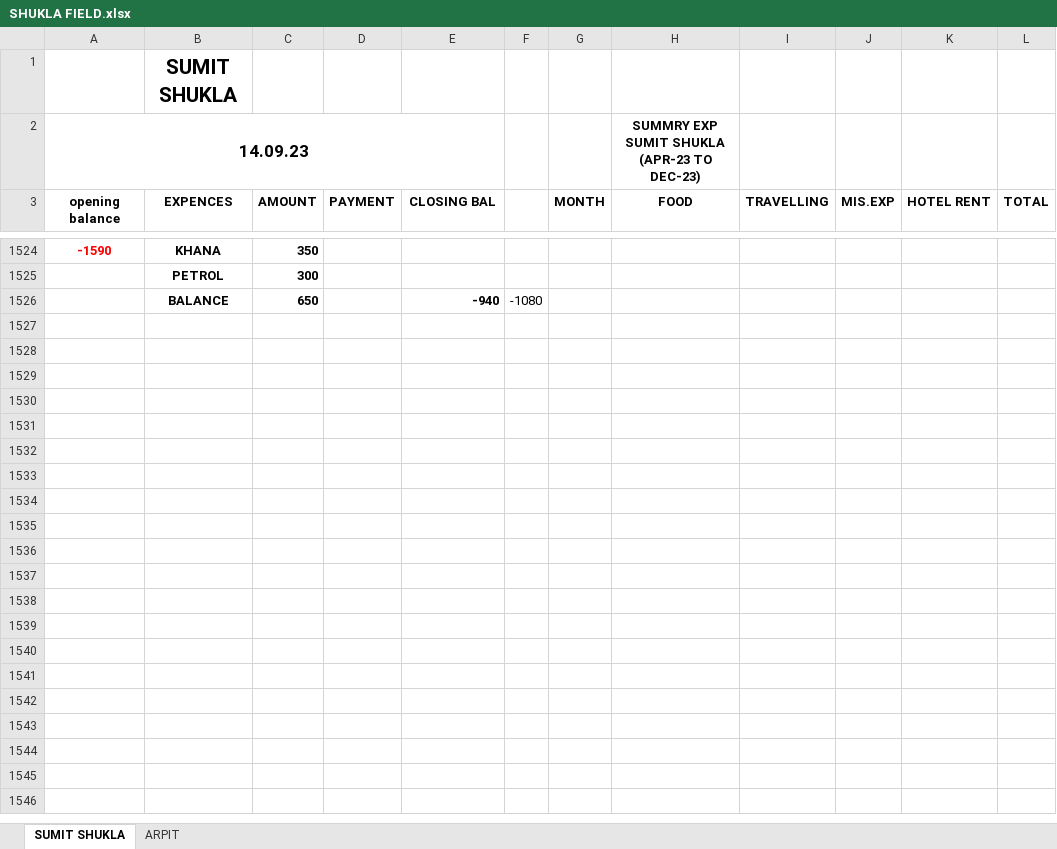
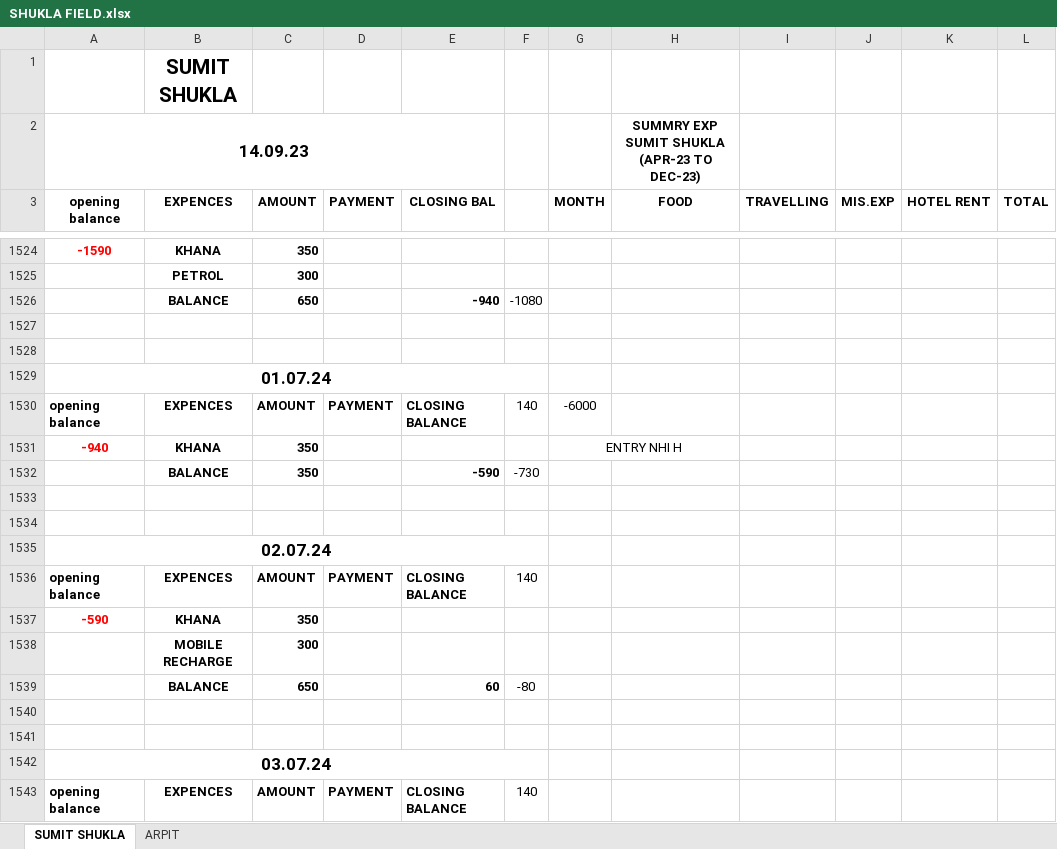
Before and after one commit to Ezdpk1573e/VK-COAL, an Excel workbook: SHUKLA FIELD.xlsx, sheet SUMIT SHUKLA, drawn as a sheet; only a part is shown, gaps mark what is left out; values as stored, in another font and other column widths than the file's, no borders; the diff covers the shown part only; the diff names each change by its address in the sheet, - before the commit and + after, or states it on an @@ line.

```diff
--- a/SHUKLA FIELD.xlsx (sheet SUMIT SHUKLA)
+++ b/SHUKLA FIELD.xlsx (sheet SUMIT SHUKLA)
+row 1527: (empty)
+row 1528: (empty)
+row 1529: 01.07.24
+row 1530: opening balance | EXPENCES | AMOUNT | PAYMENT | CLOSING BALANCE | 140 | -6000
+row 1531: -940 | KHANA | 350 |  |  |  | ENTRY NHI H
+row 1532:  | BALANCE | 350 |  | -590 | -730
+row 1533: (empty)
+row 1534: (empty)
+row 1535: 02.07.24
+row 1536: opening balance | EXPENCES | AMOUNT | PAYMENT | CLOSING BALANCE | 140
+row 1537: -590 | KHANA | 350
+row 1538:  | MOBILE RECHARGE | 300
+row 1539:  | BALANCE | 650 |  | 60 | -80
+row 1540: (empty)
+row 1541: (empty)
+row 1542: 03.07.24
+row 1543: opening balance | EXPENCES | AMOUNT | PAYMENT | CLOSING BALANCE | 140
```
Also changed, not shown: 28 added rows elsewhere in this sheet, AXIS V.K ROAD LINES BANK RTGS DETAILS 25-05-2024.xlsx, VNS ADVANCE.xlsx, 4 other files.
